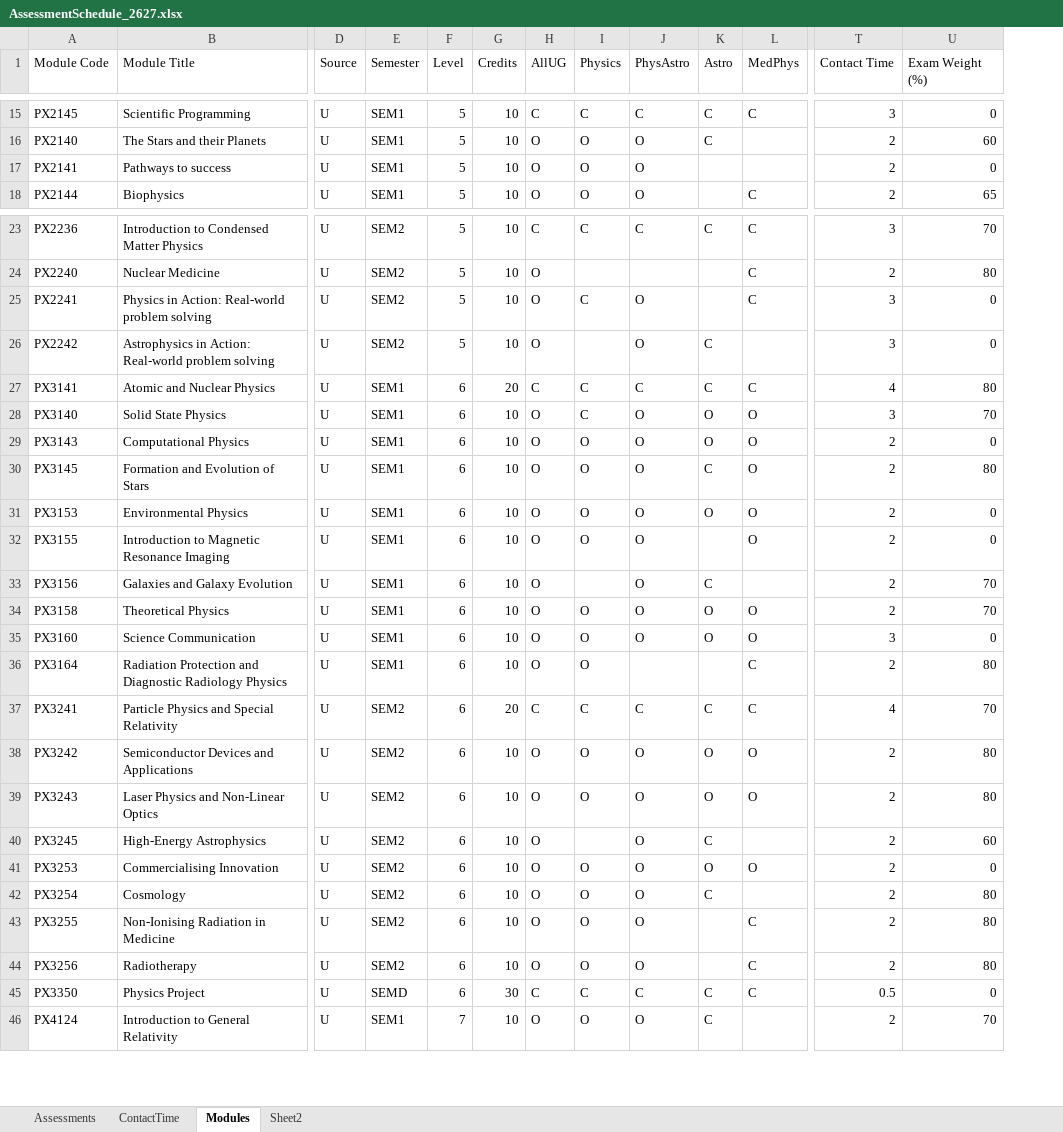
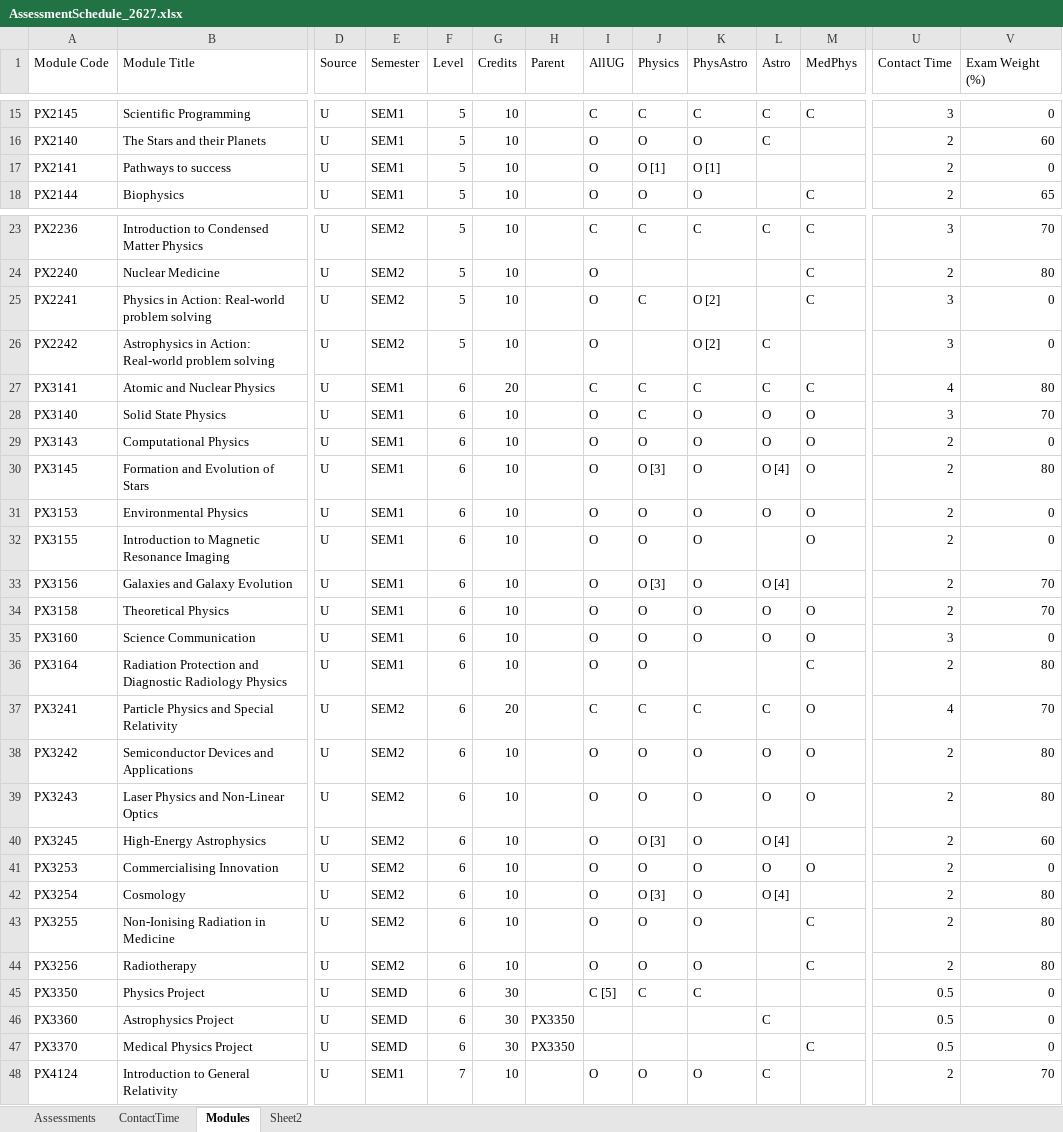
Before and after one commit to chrisnorth/workload-model, an Excel workbook: AssessmentSchedule_2627.xlsx, sheet Modules, drawn as a sheet; only a part is shown, gaps mark what is left out; values as stored, in another font and other column widths than the file's, no borders; conditional formats and table styles not drawn; addresses are those after the commit; rows hold the shown columns only; the diff covers the shown part only; the diff names each change by its address in the sheet, - before the commit and + after, or states it on an @@ line.

Commit message:
udpated to include optional module footnotes

```diff
--- a/AssessmentSchedule_2627.xlsx (sheet Modules)
+++ b/AssessmentSchedule_2627.xlsx (sheet Modules)
+column H (Parent), empty
-J17 (Physics): O
+J17 (Physics): O [1]
-K17 (PhysAstro): O
+K17 (PhysAstro): O [1]
-K25:K26 (PhysAstro): O
+K25:K26 (PhysAstro): O [2]
-J30 (Physics): O
+J30 (Physics): O [3]
-L30 (Astro): C
+L30 (Astro): O [4]
-J33 (Physics): (empty)
+J33 (Physics): O [3]
-L33 (Astro): C
+L33 (Astro): O [4]
-M37 (MedPhys): C
+M37 (MedPhys): O
-J40 (Physics): (empty)
+J40 (Physics): O [3]
-L40 (Astro): C
+L40 (Astro): O [4]
-J42 (Physics): O
+J42 (Physics): O [3]
-L42 (Astro): C
+L42 (Astro): O [4]
-I45 (AllUG): C
+I45 (AllUG): C [5]
-L45 (Astro): C
+L45 (Astro): (empty)
-M45 (MedPhys): C
+M45 (MedPhys): (empty)
+row 46: PX3360 | Astrophysics Project | U | SEMD | 6 | 30 | PX3350 |  |  |  | C |  | 0.5 | 0
+row 47: PX3370 | Medical Physics Project | U | SEMD | 6 | 30 | PX3350 |  |  |  |  | C | 0.5 | 0
```
Also changed, not shown: 7 added rows and 2 edited cells elsewhere in this sheet, formulas that keep their value, 1 other file.
